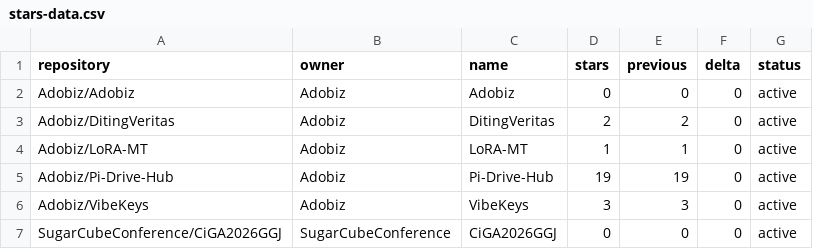
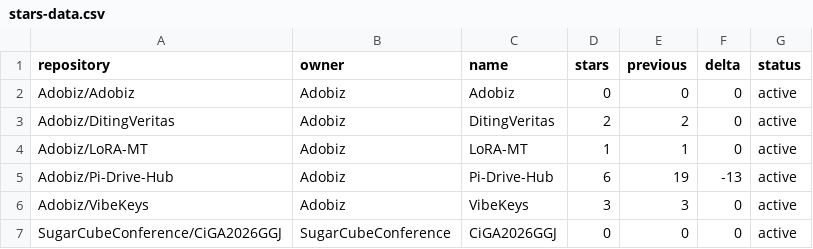
Before and after one commit to Adobiz/Pi-Drive-Hub, a CSV file: stars-data.csv, drawn as a sheet.

```diff
--- a/stars-data.csv
+++ b/stars-data.csv
@@ -4,3 +4,3 @@ Adobiz/DitingVeritas,Adobiz,DitingVeritas,2,2,0,active
 Adobiz/LoRA-MT,Adobiz,LoRA-MT,1,1,0,active
-Adobiz/Pi-Drive-Hub,Adobiz,Pi-Drive-Hub,19,19,0,active
+Adobiz/Pi-Drive-Hub,Adobiz,Pi-Drive-Hub,6,19,-13,active
 Adobiz/VibeKeys,Adobiz,VibeKeys,3,3,0,active
```
Also changed, not shown: 12 other files.
